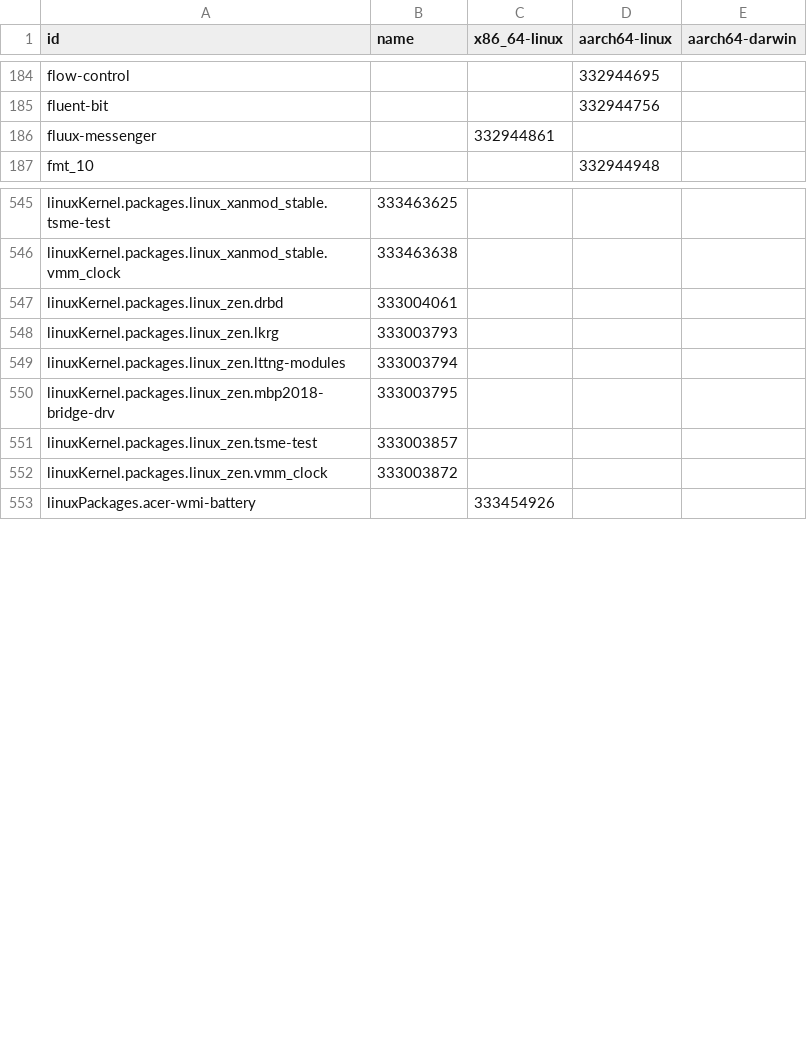
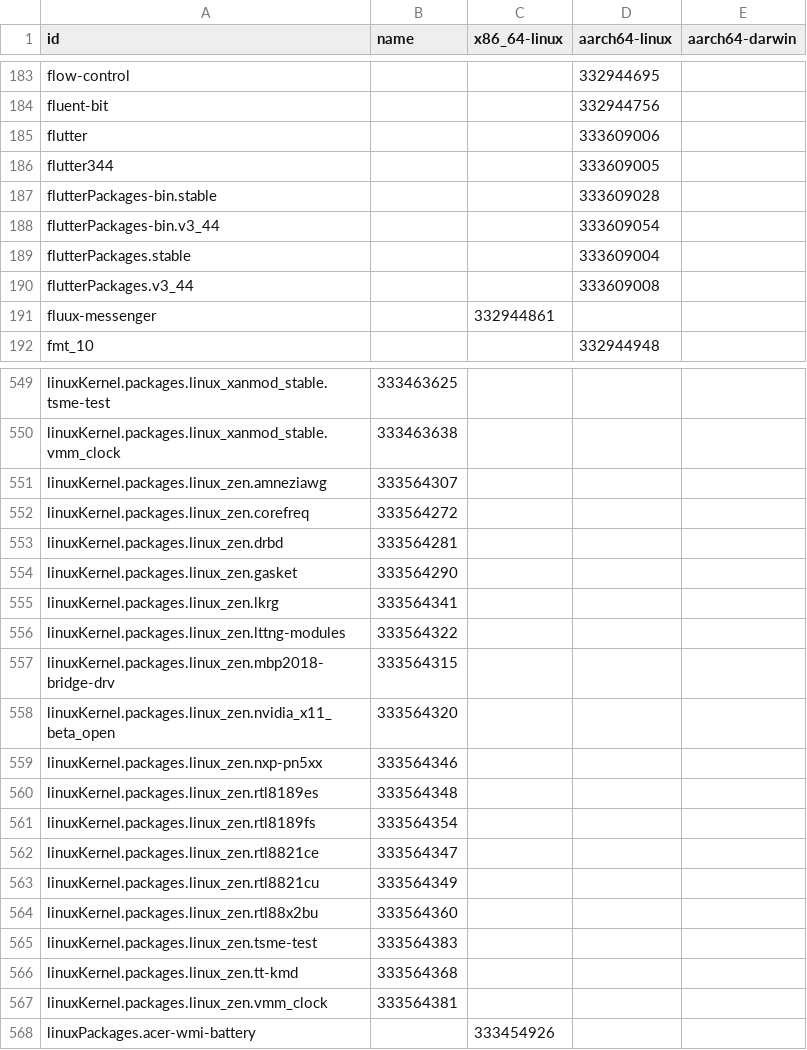
Before and after one commit to dtomvan/nixpkgs-failure-notify, a CSV file: results/trunk/4-failures-packed.csv, drawn as a sheet; only a part is shown, gaps mark what is left out; the diff covers the shown part only.

```diff
--- a/results/trunk/4-failures-packed.csv
+++ b/results/trunk/4-failures-packed.csv
@@ -185,2 +184,8 @@ flow-control,,,332944695
 fluent-bit,,,332944756
+flutter,,,333609006
+flutter344,,,333609005
+flutterPackages-bin.stable,,,333609028
+flutterPackages-bin.v3_44,,,333609054
+flutterPackages.stable,,,333609004
+flutterPackages.v3_44,,,333609008
 fluux-messenger,,332944861,
@@ -546,8 +550,19 @@ linuxKernel.packages.linux_xanmod_stable.tsme-test,333463625,,
 linuxKernel.packages.linux_xanmod_stable.vmm_clock,333463638,,
-linuxKernel.packages.linux_zen.drbd,333004061,,
-linuxKernel.packages.linux_zen.lkrg,333003793,,
-linuxKernel.packages.linux_zen.lttng-modules,333003794,,
-linuxKernel.packages.linux_zen.mbp2018-bridge-drv,333003795,,
-linuxKernel.packages.linux_zen.tsme-test,333003857,,
-linuxKernel.packages.linux_zen.vmm_clock,333003872,,
+linuxKernel.packages.linux_zen.amneziawg,333564307,,
+linuxKernel.packages.linux_zen.corefreq,333564272,,
+linuxKernel.packages.linux_zen.drbd,333564281,,
+linuxKernel.packages.linux_zen.gasket,333564290,,
+linuxKernel.packages.linux_zen.lkrg,333564341,,
+linuxKernel.packages.linux_zen.lttng-modules,333564322,,
+linuxKernel.packages.linux_zen.mbp2018-bridge-drv,333564315,,
+linuxKernel.packages.linux_zen.nvidia_x11_beta_open,333564320,,
+linuxKernel.packages.linux_zen.nxp-pn5xx,333564346,,
+linuxKernel.packages.linux_zen.rtl8189es,333564348,,
+linuxKernel.packages.linux_zen.rtl8189fs,333564354,,
+linuxKernel.packages.linux_zen.rtl8821ce,333564347,,
+linuxKernel.packages.linux_zen.rtl8821cu,333564349,,
+linuxKernel.packages.linux_zen.rtl88x2bu,333564360,,
+linuxKernel.packages.linux_zen.tsme-test,333564383,,
+linuxKernel.packages.linux_zen.tt-kmd,333564368,,
+linuxKernel.packages.linux_zen.vmm_clock,333564381,,
 linuxPackages.acer-wmi-battery,,333454926,
```
Also changed, not shown: 24 added rows, 21 removed rows and 19 edited cells elsewhere in this file, 2 other files.
